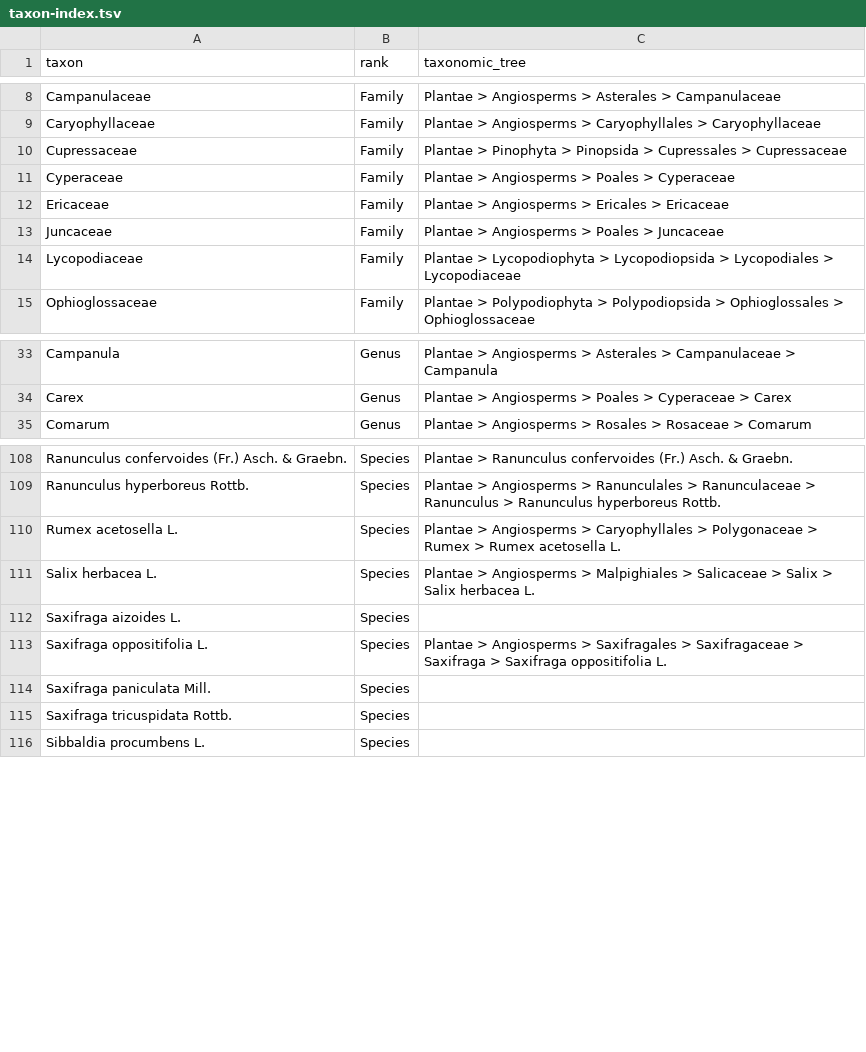
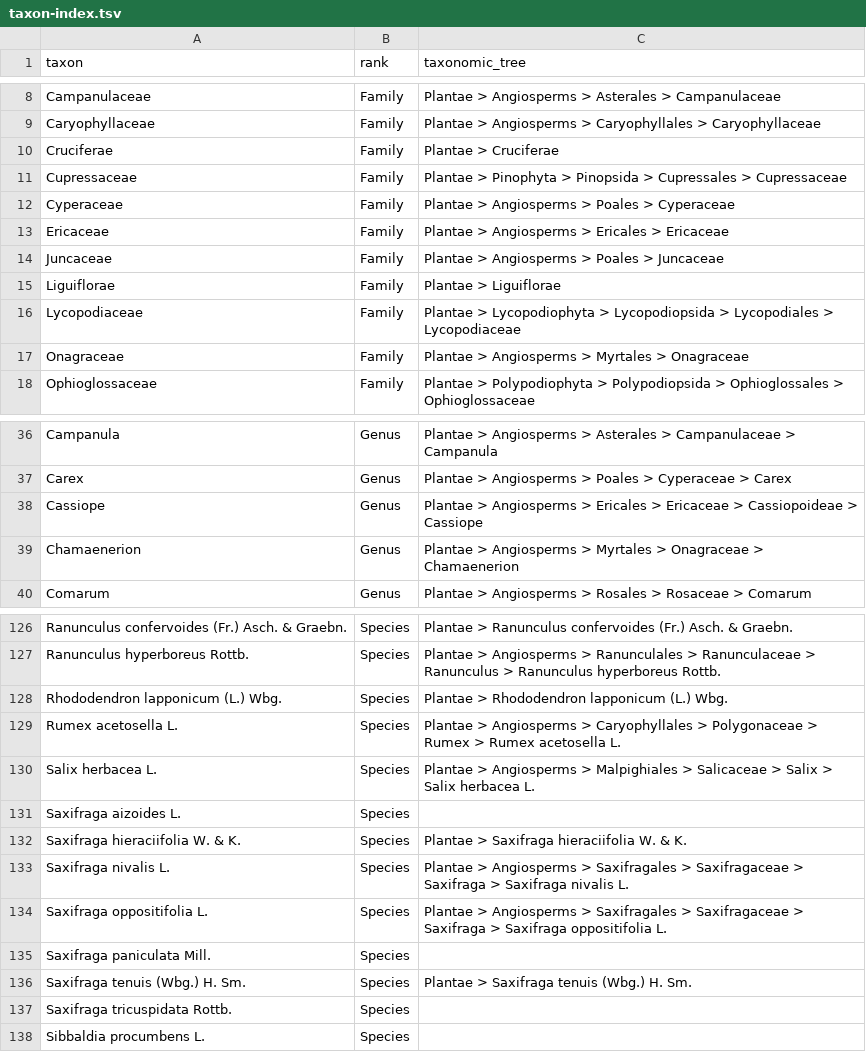
Before and after one commit to AndrewIOM/arctic-biodiversity-indicators, a TSV file: data-derived/taxon-index.tsv, drawn as a sheet; only a part is shown, gaps mark what is left out; the diff covers the shown part only.

```diff
--- a/data-derived/taxon-index.tsv
+++ b/data-derived/taxon-index.tsv
@@ -9,2 +9,3 @@ Campanulaceae	Family	Plantae > Angiosperms > Asterales > Campanulaceae
 Caryophyllaceae	Family	Plantae > Angiosperms > Caryophyllales > Caryophyllaceae
+Cruciferae	Family	Plantae > Cruciferae
 Cupressaceae	Family	Plantae > Pinophyta > Pinopsida > Cupressales > Cupressaceae
@@ -13,3 +14,5 @@ Ericaceae	Family	Plantae > Angiosperms > Ericales > Ericaceae
 Juncaceae	Family	Plantae > Angiosperms > Poales > Juncaceae
+Liguiflorae	Family	Plantae > Liguiflorae
 Lycopodiaceae	Family	Plantae > Lycopodiophyta > Lycopodiopsida > Lycopodiales > Lycopodiaceae
+Onagraceae	Family	Plantae > Angiosperms > Myrtales > Onagraceae
 Ophioglossaceae	Family	Plantae > Polypodiophyta > Polypodiopsida > Ophioglossales > Ophioglossaceae
@@ -34,2 +37,4 @@ Campanula	Genus	Plantae > Angiosperms > Asterales > Campanulaceae > Campanula
 Carex	Genus	Plantae > Angiosperms > Poales > Cyperaceae > Carex
+Cassiope	Genus	Plantae > Angiosperms > Ericales > Ericaceae > Cassiopoideae > Cassiope
+Chamaenerion	Genus	Plantae > Angiosperms > Myrtales > Onagraceae > Chamaenerion
 Comarum	Genus	Plantae > Angiosperms > Rosales > Rosaceae > Comarum
@@ -109,2 +127,3 @@ Ranunculus confervoides (Fr.) Asch. & Graebn.	Species	Plantae > Ranunculus confe
 Ranunculus hyperboreus Rottb.	Species	Plantae > Angiosperms > Ranunculales > Ranunculaceae > Ranunculus > Ranunculus hyperboreus Rottb.
+Rhododendron lapponicum (L.) Wbg.	Species	Plantae > Rhododendron lapponicum (L.) Wbg.
 Rumex acetosella L.	Species	Plantae > Angiosperms > Caryophyllales > Polygonaceae > Rumex > Rumex acetosella L.
@@ -112,4 +131,7 @@ Salix herbacea L.	Species	Plantae > Angiosperms > Malpighiales > Salicaceae > Sa
 Saxifraga aizoides L.	Species	
+Saxifraga hieraciifolia W. & K.	Species	Plantae > Saxifraga hieraciifolia W. & K.
+Saxifraga nivalis L.	Species	Plantae > Angiosperms > Saxifragales > Saxifragaceae > Saxifraga > Saxifraga nivalis L.
 Saxifraga oppositifolia L.	Species	Plantae > Angiosperms > Saxifragales > Saxifragaceae > Saxifraga > Saxifraga oppositifolia L.
 Saxifraga paniculata Mill.	Species	
+Saxifraga tenuis (Wbg.) H. Sm.	Species	Plantae > Saxifraga tenuis (Wbg.) H. Sm.
 Saxifraga tricuspidata Rottb.	Species	
```
Also changed, not shown: 14 added rows and 2 edited cells elsewhere in this file, data-derived/community-composition/richness.tsv, data-derived/community-composition/richness_spatial.tsv, 8 other files.
